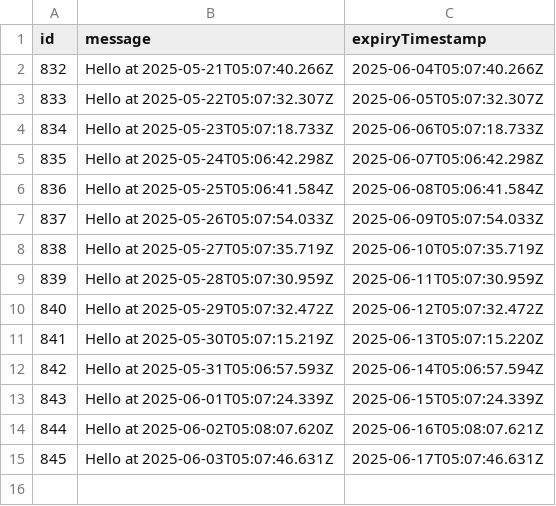
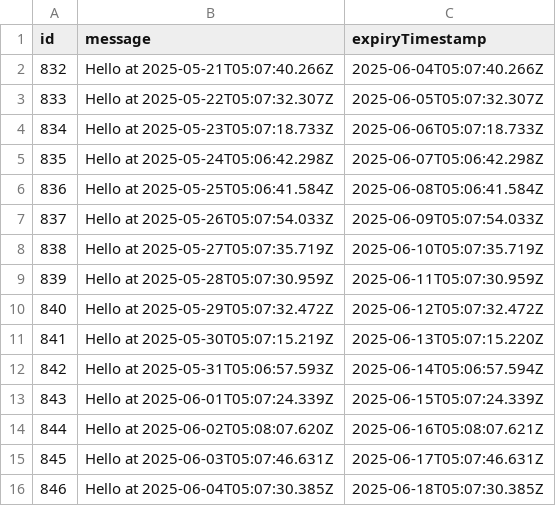
Before and after one commit to wanghaisheng/github-cache-test, a CSV file: data/persisted-to-git/database.csv, drawn as a sheet.

```diff
--- a/data/persisted-to-git/database.csv
+++ b/data/persisted-to-git/database.csv
@@ -15 +15,2 @@ id,message,expiryTimestamp
 845,Hello at 2025-06-03T05:07:46.631Z,2025-06-17T05:07:46.631Z
+846,Hello at 2025-06-04T05:07:30.385Z,2025-06-18T05:07:30.385Z
```
